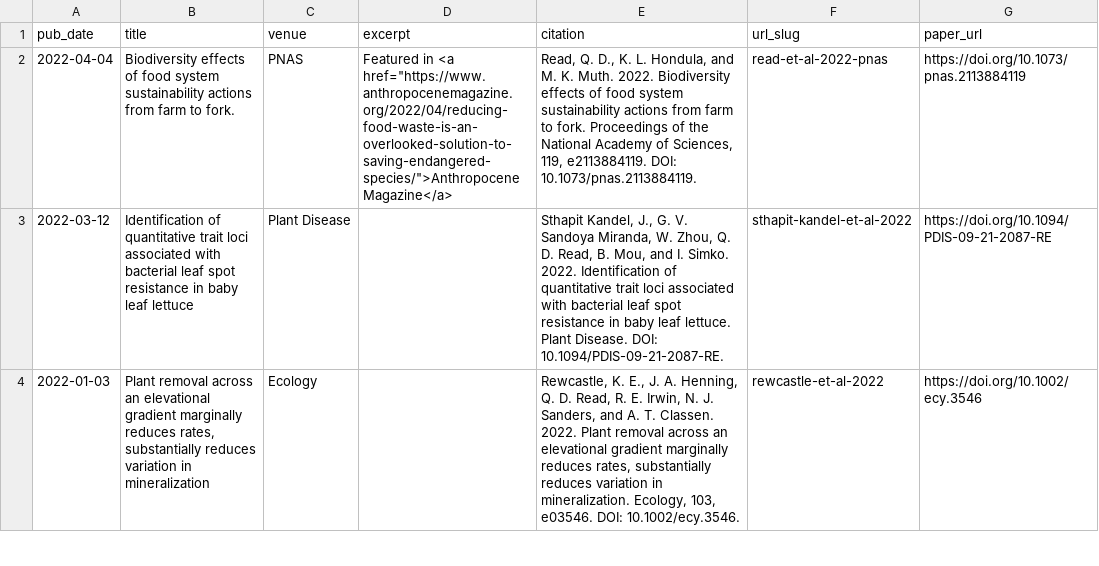
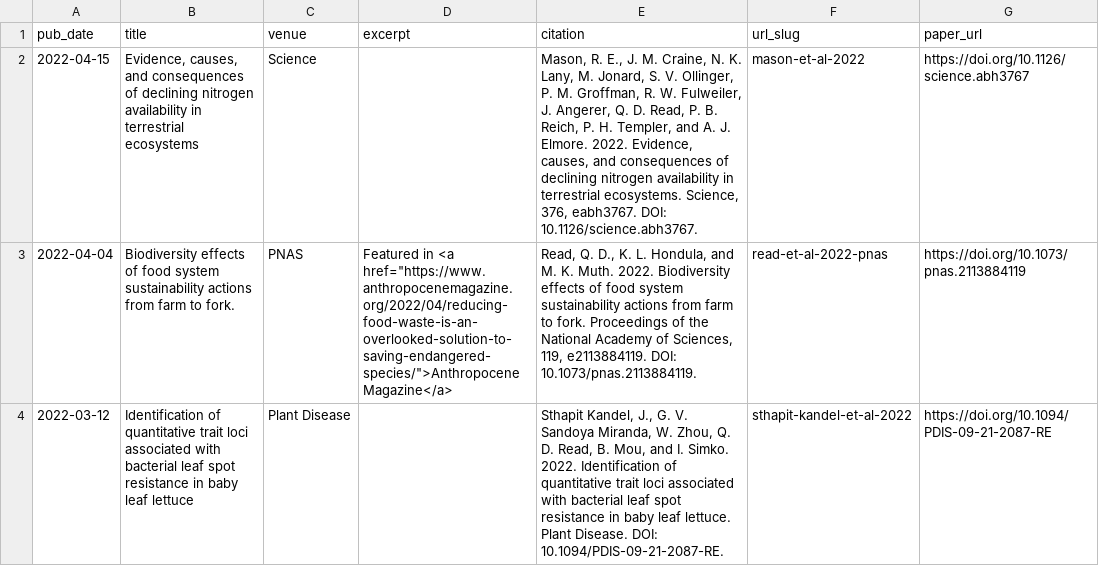
Before and after one commit to qdread/qdread.github.io, a TSV file: markdown_generator/publications.tsv, drawn as a sheet; only a part is shown; the shorter side is filled out with more unchanged rows.

```diff
--- a/markdown_generator/publications.tsv
+++ b/markdown_generator/publications.tsv
@@ -1,2 +1,3 @@
 pub_date	title	venue	excerpt	citation	url_slug	paper_url
+2022-04-15	Evidence, causes, and consequences of declining nitrogen availability in terrestrial ecosystems	Science		"Mason, R. E., J. M. Craine, N. K. Lany, M. Jonard, S. V. Ollinger, P. M. Groffman, R. W. Fulweiler, J. Angerer, Q. D. Read, P. B. Reich, P. H. Templer, and A. J. Elmore.	2022. Evidence, causes, and consequences of declining nitrogen availability in terrestrial ecosystems. Science, 376, eabh3767. DOI: 10.1126/science.abh3767."	mason-et-al-2022	https://doi.org/10.1126/science.abh3767
 2022-04-04	Biodiversity effects of food system sustainability actions from farm to fork.	PNAS	Featured in <a href="https://www.anthropocenemagazine.org/2022/04/reducing-food-waste-is-an-overlooked-solution-to-saving-endangered-species/">Anthropocene Magazine</a>	"Read, Q. D., K. L. Hondula, and M. K. Muth. 2022. Biodiversity effects of food system sustainability actions from farm to fork. Proceedings of the National Academy of Sciences, 119, e2113884119. DOI: 10.1073/pnas.2113884119."	read-et-al-2022-pnas	https://doi.org/10.1073/pnas.2113884119
```
Also changed, not shown: 3 other files.
